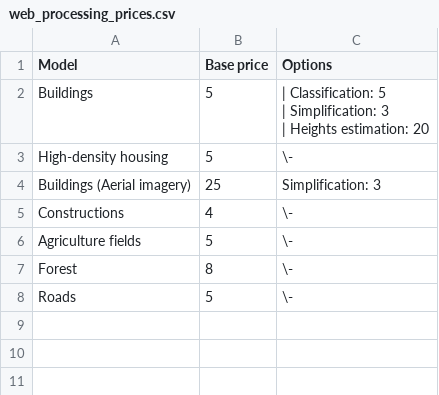
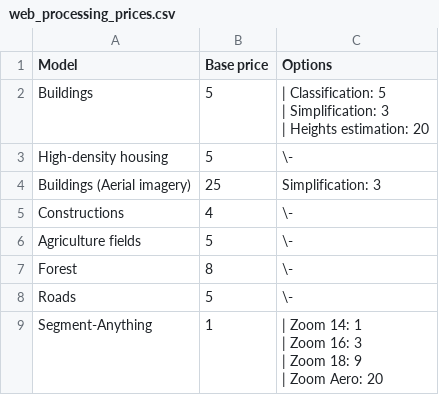
Before and after one commit to Geoalert/mapflow-docs-en, a CSV file: source/userguides/_static/csv/web_processing_prices.csv, drawn as a sheet; ↵ is a line break in a cell; the diff names each change by its address in the sheet, - before the commit and + after, or states it on an @@ line.

Commit message:
small corrections, update API processing - add about options

```diff
--- a/source/userguides/_static/csv/web_processing_prices.csv
+++ b/source/userguides/_static/csv/web_processing_prices.csv
+row 9: Segment-Anything | 1 | | Zoom 14: 1 ↵ | Zoom 16: 3 ↵ | Zoom 18: 9 ↵ | Zoom Aero: 20
```
Also changed, not shown: 5 other files.
